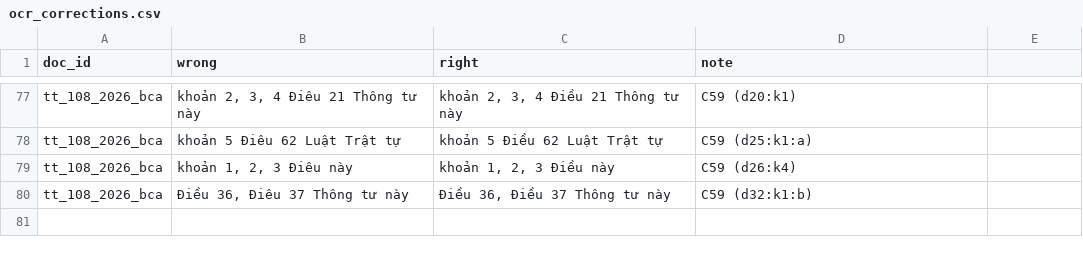
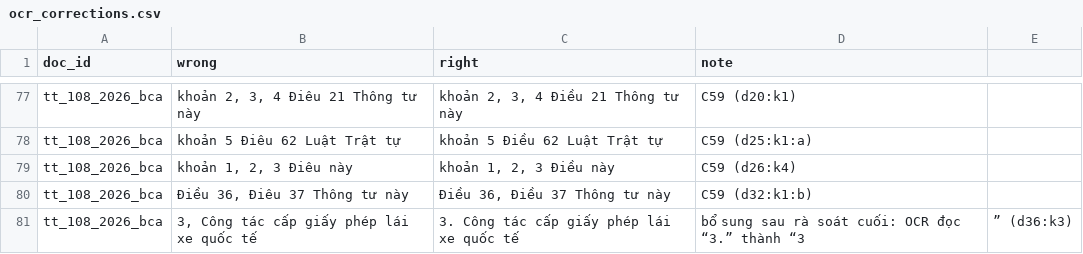
Before and after one commit to chungnguyenvp/DAT301m, a CSV file: data/ocr_corrections.csv, drawn as a sheet; only a part is shown, gaps mark what is left out.

```diff
--- a/data/ocr_corrections.csv
+++ b/data/ocr_corrections.csv
@@ -106 +106,2 @@ tt_108_2026_bca,"khoản 1, 2, 3 Điêu này","khoản 1, 2, 3 Điều này",C59
 tt_108_2026_bca,"Điều 36, Điêu 37 Thông tư này","Điều 36, Điều 37 Thông tư này",C59 (d32:k1:b)
+tt_108_2026_bca,"3, Công tác cấp giấy phép lái xe quốc tế","3. Công tác cấp giấy phép lái xe quốc tế",bổ sung sau rà soát cuối: OCR đọc “3.” thành “3,” (d36:k3)
```
Also changed, not shown: 7 other files.
